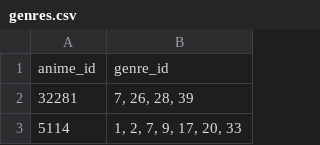
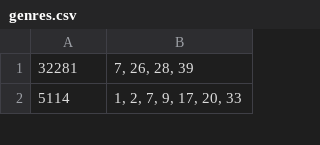
Before and after one commit to rauscheb12/anime-recommender, a CSV file: data/genres.csv, drawn as a sheet; only a part is shown; the diff names each change by its address in the sheet, - before the commit and + after, or states it on an @@ line.

```diff
--- a/data/genres.csv
+++ b/data/genres.csv
-row 1: anime_id | genre_id
```
Also changed, not shown: 7 other files.
